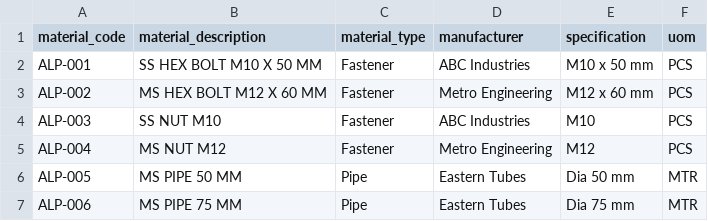
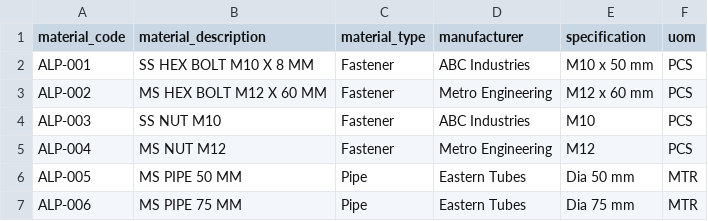
Before and after one commit to EmaniSaketh/UNI_MAT, a CSV file: data/cpse_alpha_100.csv, drawn as a sheet; only a part is shown.

```diff
--- a/data/cpse_alpha_100.csv
+++ b/data/cpse_alpha_100.csv
@@ -1,3 +1,3 @@
 material_code,material_description,material_type,manufacturer,specification,uom
-ALP-001,SS HEX BOLT M10 X 50 MM,Fastener,ABC Industries,M10 x 50 mm,PCS
+ALP-001,SS HEX BOLT M10 X 8 MM,Fastener,ABC Industries,M10 x 50 mm,PCS
 ALP-002,MS HEX BOLT M12 X 60 MM,Fastener,Metro Engineering,M12 x 60 mm,PCS
```
Also changed, not shown: 5 other files.
